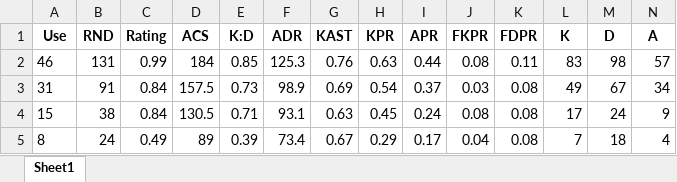
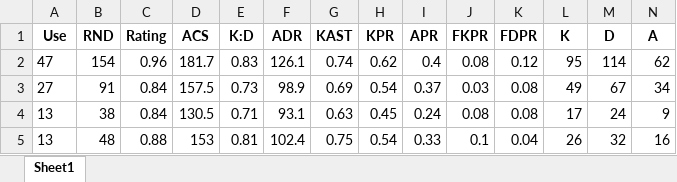
Before and after one commit to ButterM-40/E-Sports-Pedictions, an Excel workbook: Player_Data/Lakia_Player_Data.xlsx, sheet Sheet1, drawn as a sheet; only a part is shown; values as stored, in another font and other column widths than the file's, no borders; removed rows and columns are numbered as before the commit, all else as after; rows hold the shown columns only; the diff names each change by its address in the sheet, - before the commit and + after, or states it on an @@ line.

```diff
--- a/Player_Data/Lakia_Player_Data.xlsx (sheet Sheet1)
+++ b/Player_Data/Lakia_Player_Data.xlsx (sheet Sheet1)
-row 2: 46 | 131 | 0.99 | 184 | 0.85 | 125.3 | 0.76 | 0.63 | 0.44 | 0.08 | 0.11 | 83 | 98 | 57
+row 2: 47 | 154 | 0.96 | 181.7 | 0.83 | 126.1 | 0.74 | 0.62 | 0.4 | 0.08 | 0.12 | 95 | 114 | 62
-A3 (Use): 31
+A3 (Use): 27
-A4 (Use): 15
+A4 (Use): 13
-row 5: 8 | 24 | 0.49 | 89 | 0.39 | 73.4 | 0.67 | 0.29 | 0.17 | 0.04 | 0.08 | 7 | 18 | 4
+row 5: 13 | 48 | 0.88 | 153 | 0.81 | 102.4 | 0.75 | 0.54 | 0.33 | 0.1 | 0.04 | 26 | 32 | 16
```
Also changed, not shown: Player_Data/Karon_Player_Data.xlsx, Player_Data/Meteor_Player_Data.xlsx, 11 other files.
